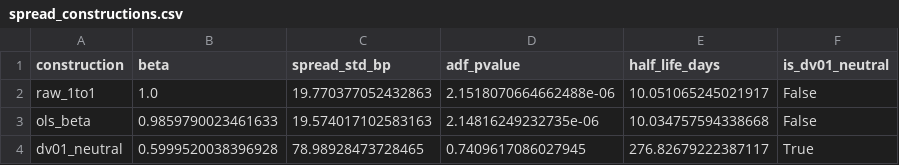
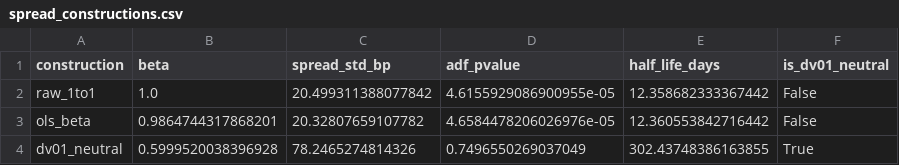
Before and after one commit to amazingmazy/Futures-UChicago-Project, a CSV file: outputs/tables/spread_constructions.csv, drawn as a sheet.

```diff
--- a/outputs/tables/spread_constructions.csv
+++ b/outputs/tables/spread_constructions.csv
@@ -1,4 +1,4 @@
 construction,beta,spread_std_bp,adf_pvalue,half_life_days,is_dv01_neutral
-raw_1to1,1.0,19.770377052432863,2.1518070664662488e-06,10.051065245021917,False
-ols_beta,0.9859790023461633,19.574017102583163,2.14816249232735e-06,10.034757594338668,False
-dv01_neutral,0.5999520038396928,78.98928473728465,0.7409617086027945,276.82679222387117,True
+raw_1to1,1.0,20.499311388077842,4.6155929086900955e-05,12.358682333367442,False
+ols_beta,0.9864744317868201,20.32807659107782,4.6584478206026976e-05,12.360553842716442,False
+dv01_neutral,0.5999520038396928,78.2465274814326,0.7496550269037049,302.43748386163855,True
```
Also changed, not shown: outputs/tables/cointegration_robustness.csv, outputs/tables/coverage.csv, 10 other files.
